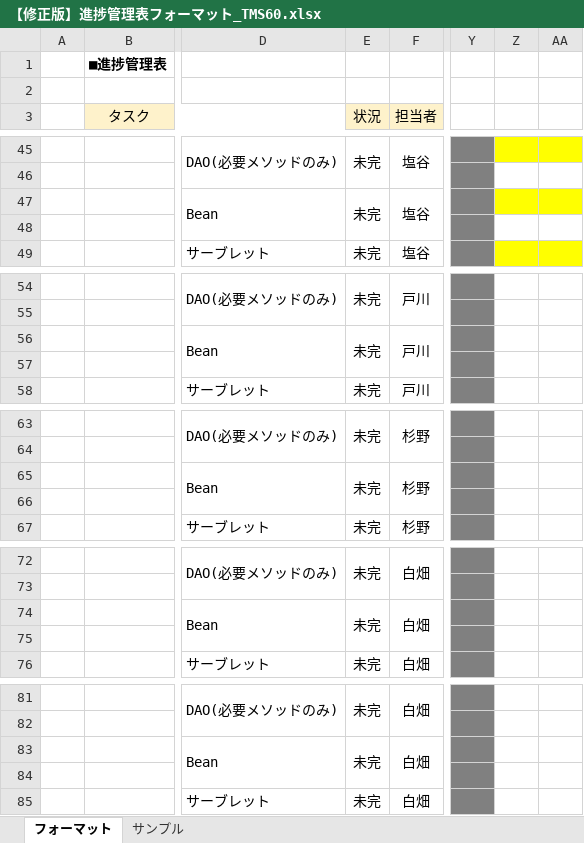
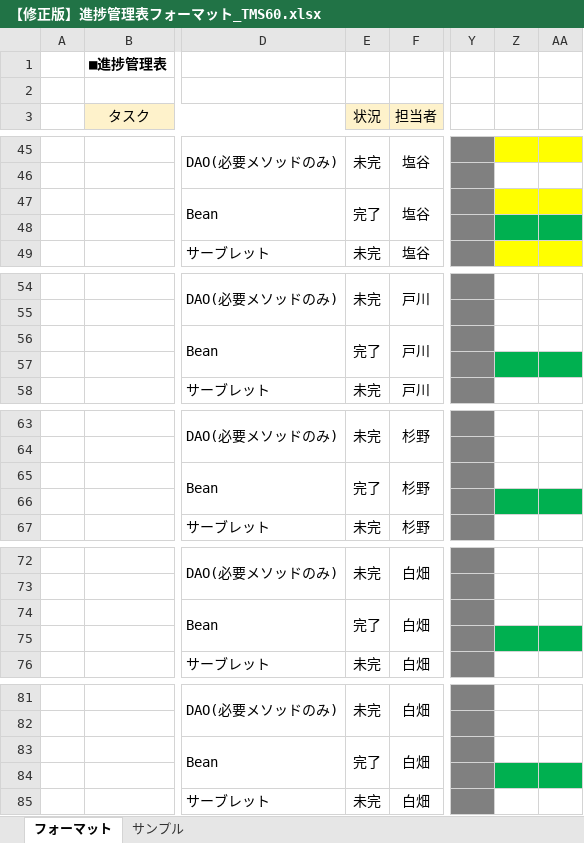
Before and after one commit to comsize-taishiro/TMS60, an Excel workbook: ドキュメント/【修正版】進捗管理表フォーマット_TMS60.xlsx, sheet フォーマット, drawn as a sheet; only a part is shown, gaps mark what is left out; values as stored, in another font and other column widths than the file's, no borders; the diff names each change by its address in the sheet, - before the commit and + after, or states it on an @@ line.

Commit message:
戸川　進捗管理表WBS更新

```diff
--- a/ドキュメント/【修正版】進捗管理表フォーマット_TMS60.xlsx (sheet フォーマット)
+++ b/ドキュメント/【修正版】進捗管理表フォーマット_TMS60.xlsx (sheet フォーマット)
-E47 (状況): 未完
+E47 (状況): 完了
-Z48:AA48 fill: none
+Z48:AA48 fill: #00B050
-E56 (状況): 未完
+E56 (状況): 完了
-Z57:AA57 fill: none
+Z57:AA57 fill: #00B050
-E65 (状況): 未完
+E65 (状況): 完了
-Z66:AA66 fill: none
+Z66:AA66 fill: #00B050
-E74 (状況): 未完
+E74 (状況): 完了
-Z75:AA75 fill: none
+Z75:AA75 fill: #00B050
-E83 (状況): 未完
+E83 (状況): 完了
-Z84:AA84 fill: none
+Z84:AA84 fill: #00B050
```
